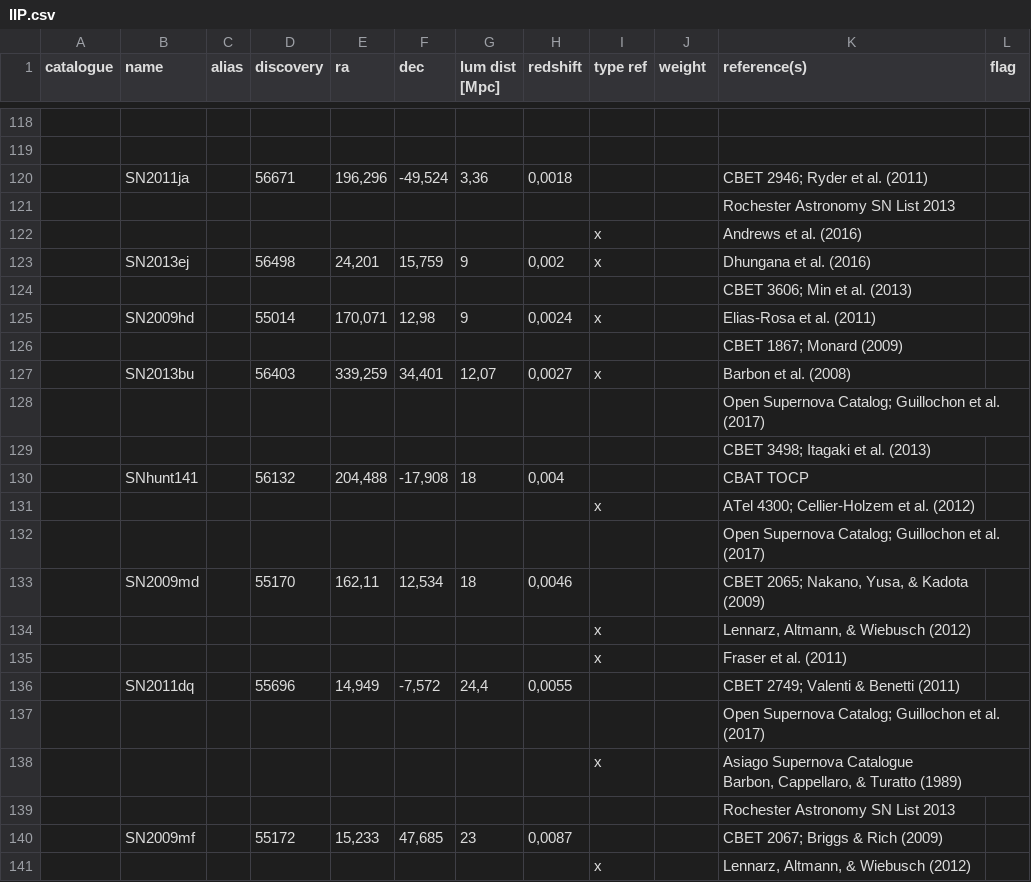
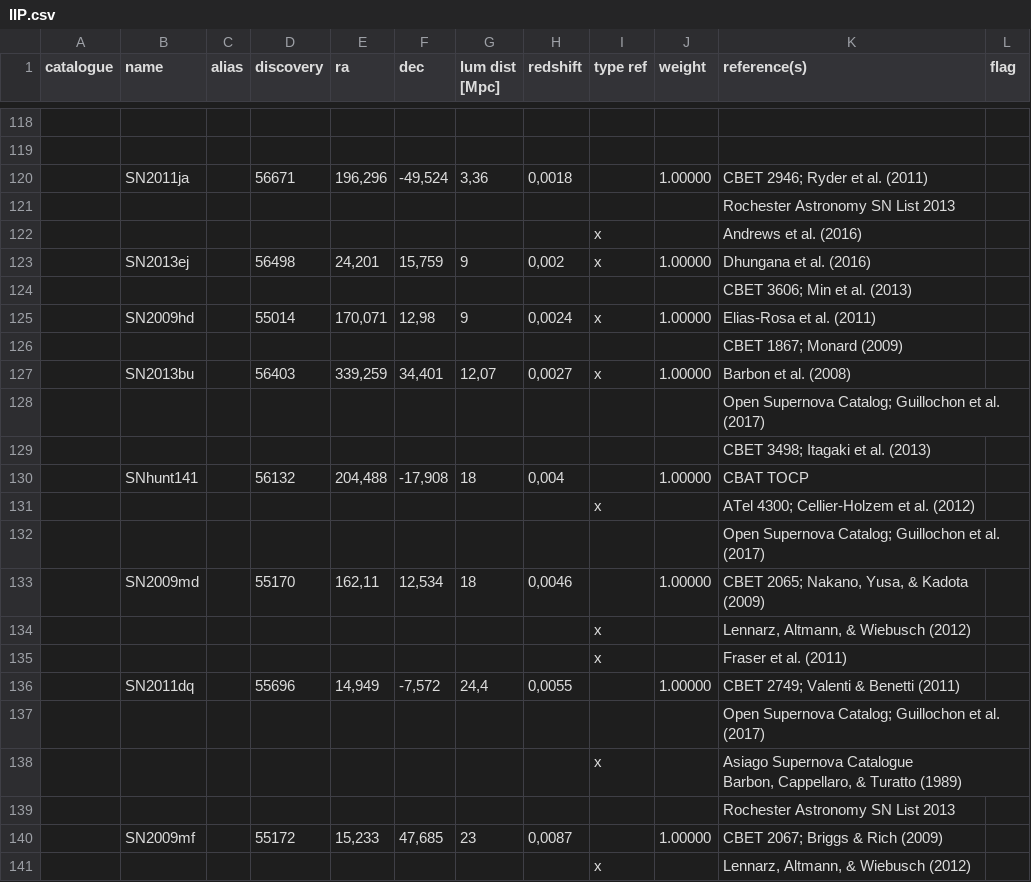
Before and after one commit to icecube/flarestack, a CSV file: flarestack/analyses/ccsn/necker_2019/catalogues/raw_necker/IIP.csv, drawn as a sheet; only a part is shown, gaps mark what is left out; the diff names each change by its address in the sheet, - before the commit and + after, or states it on an @@ line.

Commit message:
reorganize catalogues, make injector.get_n_exp_single accept string as well

```diff
--- a/flarestack/analyses/ccsn/necker_2019/catalogues/raw_necker/IIP.csv
+++ b/flarestack/analyses/ccsn/necker_2019/catalogues/raw_necker/IIP.csv
-J120 (weight): (empty)
+J120 (weight): 1.00000
-J123 (weight): (empty)
+J123 (weight): 1.00000
-J125 (weight): (empty)
+J125 (weight): 1.00000
-J127 (weight): (empty)
+J127 (weight): 1.00000
-J130 (weight): (empty)
+J130 (weight): 1.00000
-J133 (weight): (empty)
+J133 (weight): 1.00000
-J136 (weight): (empty)
+J136 (weight): 1.00000
-J140 (weight): (empty)
+J140 (weight): 1.00000
```
Also changed, not shown: flarestack/analyses/ccsn/necker_2019/catalogues/raw_necker/IIn.csv, flarestack/analyses/ccsn/necker_2019/catalogues/raw_necker/Ibc.csv, 22 other files.
